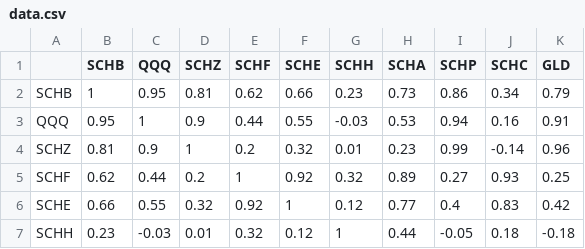
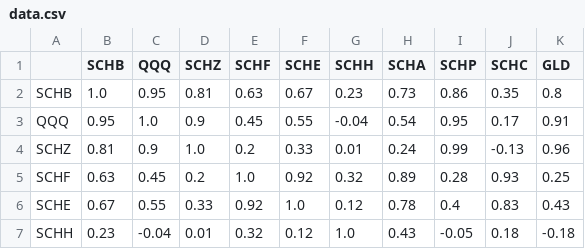
Before and after one commit to Smaciolek94/Stock-Price-Analyzer, a CSV file: data.csv, drawn as a sheet; only a part is shown; the diff covers the shown part only.

```diff
--- a/data.csv
+++ b/data.csv
@@ -1,7 +1,7 @@
 ,SCHB,QQQ,SCHZ,SCHF,SCHE,SCHH,SCHA,SCHP,SCHC,GLD
-SCHB,1,0.95,0.81,0.62,0.66,0.23,0.73,0.86,0.34,0.79
-QQQ,0.95,1,0.9,0.44,0.55,-0.03,0.53,0.94,0.16,0.91
-SCHZ,0.81,0.9,1,0.2,0.32,0.01,0.23,0.99,-0.14,0.96
-SCHF,0.62,0.44,0.2,1,0.92,0.32,0.89,0.27,0.93,0.25
-SCHE,0.66,0.55,0.32,0.92,1,0.12,0.77,0.4,0.83,0.42
-SCHH,0.23,-0.03,0.01,0.32,0.12,1,0.44,-0.05,0.18,-0.18
+SCHB,1.0,0.95,0.81,0.63,0.67,0.23,0.73,0.86,0.35,0.8
+QQQ,0.95,1.0,0.9,0.45,0.55,-0.04,0.54,0.95,0.17,0.91
+SCHZ,0.81,0.9,1.0,0.2,0.33,0.01,0.24,0.99,-0.13,0.96
+SCHF,0.63,0.45,0.2,1.0,0.92,0.32,0.89,0.28,0.93,0.25
+SCHE,0.67,0.55,0.33,0.92,1.0,0.12,0.78,0.4,0.83,0.43
+SCHH,0.23,-0.04,0.01,0.32,0.12,1.0,0.43,-0.05,0.18,-0.18
```
Also changed, not shown: 107 edited cells elsewhere in this file, 21 other files.
